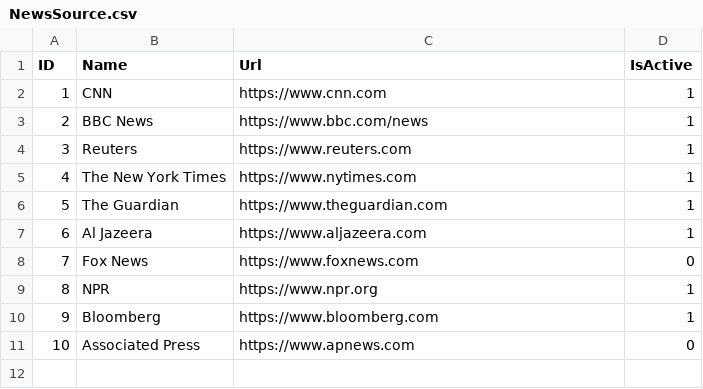
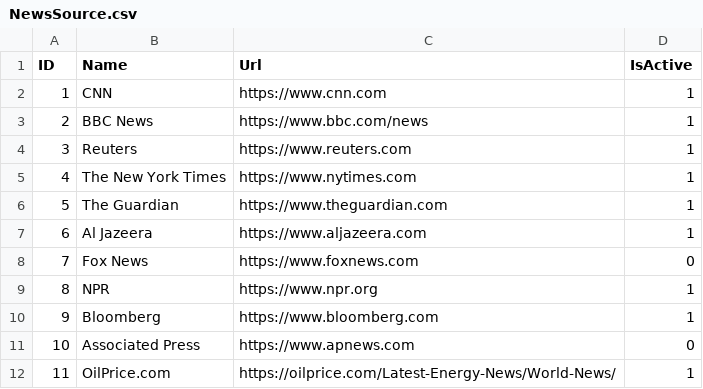
Before and after one commit to DarkMindFX/NewsAnalyzer, a CSV file: SeedData/NewsSource.csv, drawn as a sheet.

```diff
--- a/SeedData/NewsSource.csv
+++ b/SeedData/NewsSource.csv
@@ -11 +11,2 @@ ID,Name,Url,IsActive
 10,Associated Press,https://www.apnews.com,0
+11,OilPrice.com,https://oilprice.com/Latest-Energy-News/World-News/,1
```
Also changed, not shown: 35 other files.
